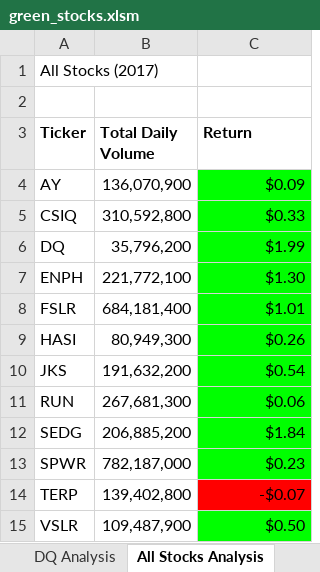
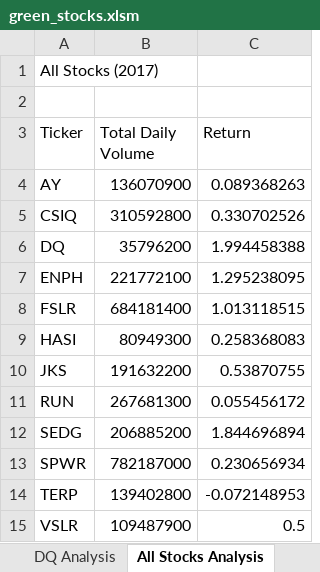
Before and after one commit to ssanmug/stock-analysis, an Excel workbook: green_stocks.xlsm, sheet All Stocks Analysis, drawn as a sheet; values as stored, in another font and other column widths than the file's, no borders; charts and pictures not drawn; the diff names each change by its address in the sheet, - before the commit and + after, or states it on an @@ line.

```diff
--- a/green_stocks.xlsm (sheet All Stocks Analysis)
+++ b/green_stocks.xlsm (sheet All Stocks Analysis)
-A3:C3 bold: on
+A3:C3 bold: off
-B4 (Total Daily Volume): 136,070,900
+B4 (Total Daily Volume): 136070900
-C4 (Return): $0.09
+C4 (Return): 0.089368263
-C4:C13 fill: #00FF00
+C4:C13 fill: none
-B5 (Total Daily Volume): 310,592,800
+B5 (Total Daily Volume): 310592800
-C5 (Return): $0.33
+C5 (Return): 0.330702526
-B6 (Total Daily Volume): 35,796,200
+B6 (Total Daily Volume): 35796200
-C6 (Return): $1.99
+C6 (Return): 1.994458388
-B7 (Total Daily Volume): 221,772,100
+B7 (Total Daily Volume): 221772100
-C7 (Return): $1.30
+C7 (Return): 1.295238095
-B8 (Total Daily Volume): 684,181,400
+B8 (Total Daily Volume): 684181400
-C8 (Return): $1.01
+C8 (Return): 1.013118515
-B9 (Total Daily Volume): 80,949,300
+B9 (Total Daily Volume): 80949300
-C9 (Return): $0.26
+C9 (Return): 0.258368083
-B10 (Total Daily Volume): 191,632,200
+B10 (Total Daily Volume): 191632200
-C10 (Return): $0.54
+C10 (Return): 0.53870755
-B11 (Total Daily Volume): 267,681,300
+B11 (Total Daily Volume): 267681300
-C11 (Return): $0.06
+C11 (Return): 0.055456172
-B12 (Total Daily Volume): 206,885,200
+B12 (Total Daily Volume): 206885200
-C12 (Return): $1.84
+C12 (Return): 1.844696894
-B13 (Total Daily Volume): 782,187,000
+B13 (Total Daily Volume): 782187000
-C13 (Return): $0.23
+C13 (Return): 0.230656934
-B14 (Total Daily Volume): 139,402,800
+B14 (Total Daily Volume): 139402800
-C14 (Return): -$0.07
+C14 (Return): -0.072148953
-C14 fill: #FF0000
+C14 fill: none
-B15 (Total Daily Volume): 109,487,900
+B15 (Total Daily Volume): 109487900
-C15 (Return): $0.50
+C15 (Return): 0.5
-C15 fill: #00FF00
+C15 fill: none
```
